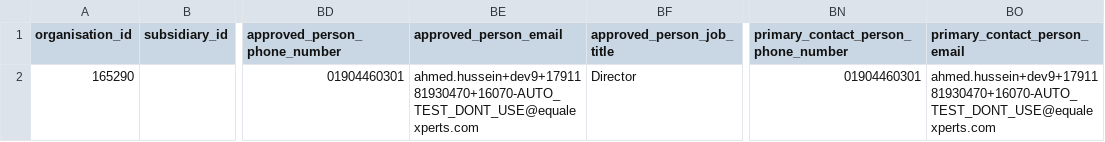
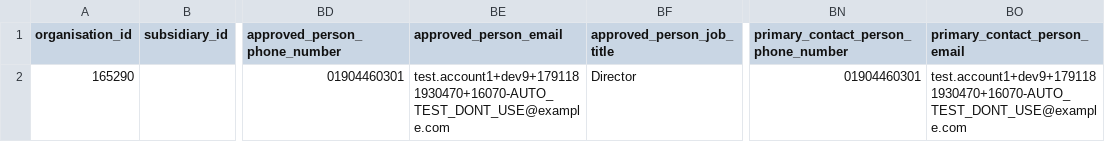
Before and after one commit to DEFRA/epr-local-environment, a CSV file: compose/seed-data/smallwood/Smallwood_CompanyDetails_2026.csv, drawn as a sheet; only a part is shown, gaps mark what is left out; the diff names each change by its address in the sheet, - before the commit and + after, or states it on an @@ line.

```diff
--- a/compose/seed-data/smallwood/Smallwood_CompanyDetails_2026.csv
+++ b/compose/seed-data/smallwood/Smallwood_CompanyDetails_2026.csv
-BE2 (approved_person_email): ahmed.hussein+dev9+1791181930470+16070-AUTO_TEST_DONT_USE@equalexperts.com
+BE2 (approved_person_email): test.account1+dev9+1791181930470+16070-AUTO_TEST_DONT_USE@example.com
-BO2 (primary_contact_person_email): ahmed.hussein+dev9+1791181930470+16070-AUTO_TEST_DONT_USE@equalexperts.com
+BO2 (primary_contact_person_email): test.account1+dev9+1791181930470+16070-AUTO_TEST_DONT_USE@example.com
```
Also changed, not shown: compose/seed-data/northbridge/Northbridge_CompanyDetails_2025.csv, compose/seed-data/northbridge/Northbridge_CompanyDetails_2026_Large.csv, 5 other files.
